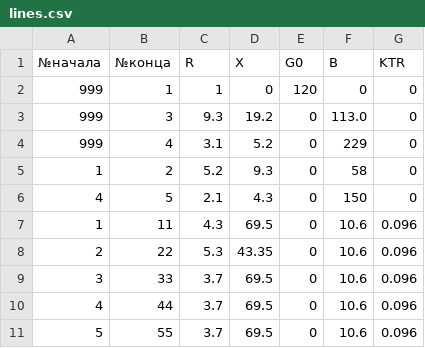
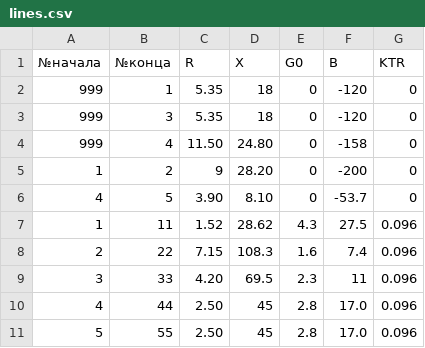
Before and after one commit to HinodeMyojo/calculation-graphic-work, a CSV file: lines.csv, drawn as a sheet.

```diff
--- a/lines.csv
+++ b/lines.csv
@@ -1,11 +1,11 @@
 №начала;№конца;R;X;G0;B;KTR
-999;1;1;0;120;0;0
-999;3;9.3;19.2;0;113.0;0
-999;4;3.1;5.2;0;229;0
-1;2;5.2;9.3;0;58;0
-4;5;2.1;4.3;0;150;0
-1;11;4.3;69.5;0;10.6;0.096
-2;22;5.3;43.35;0;10.6;0.096
-3;33;3.7;69.5;0;10.6;0.096
-4;44;3.7;69.5;0;10.6;0.096
-5;55;3.7;69.5;0;10.6;0.096
+999;1;5.35;18;0;-120;0
+999;3;5.35;18;0;-120;0
+999;4;11.50;24.80;0;-158;0
+1;2;9;28.20;0;-200;0
+4;5;3.90;8.10;0;-53.7;0
+1;11;1.52;28.62;4.3;27.5;0.096
+2;22;7.15;108.3;1.6;7.4;0.096
+3;33;4.20;69.5;2.3;11;0.096
+4;44;2.50;45;2.8;17.0;0.096
+5;55;2.50;45;2.8;17.0;0.096
```
Also changed, not shown: nodes.csv.
